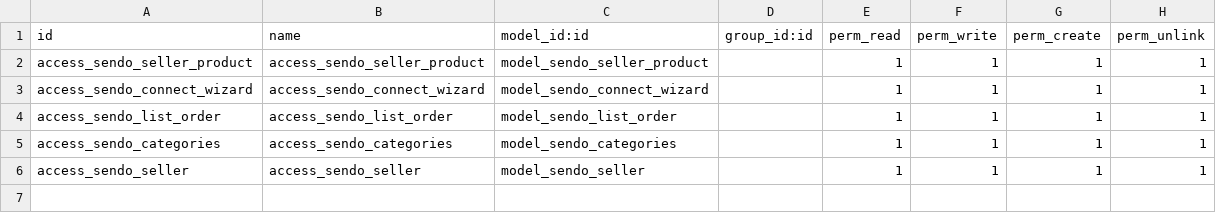
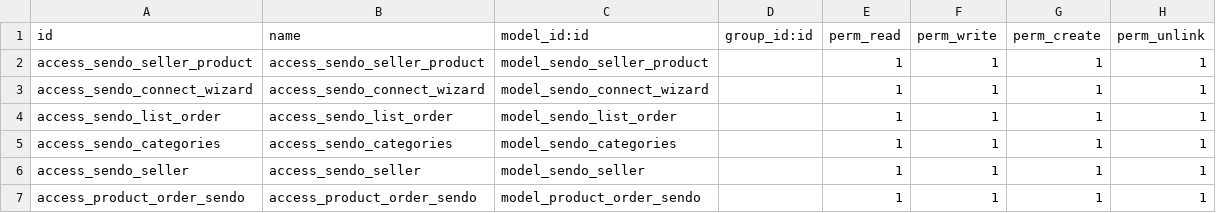
Before and after one commit to suningwz/Customaddon_odoo14, a CSV file: customaddon/sendo_integration/security/ir.model.access.csv, drawn as a sheet.

Commit message:
Update List Order Sendo

```diff
--- a/customaddon/sendo_integration/security/ir.model.access.csv
+++ b/customaddon/sendo_integration/security/ir.model.access.csv
@@ -6 +6,2 @@ access_sendo_categories,access_sendo_categories,model_sendo_categories,,1,1,1,1
 access_sendo_seller,access_sendo_seller,model_sendo_seller,,1,1,1,1
+access_product_order_sendo,access_product_order_sendo,model_product_order_sendo,,1,1,1,1
```
Also changed, not shown: 8 other files.
